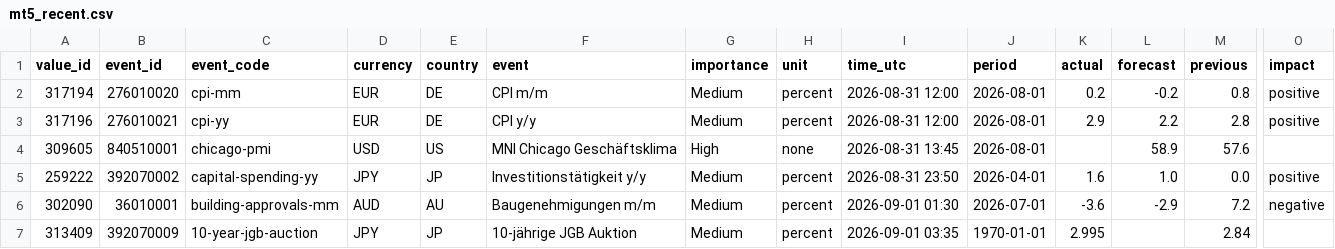
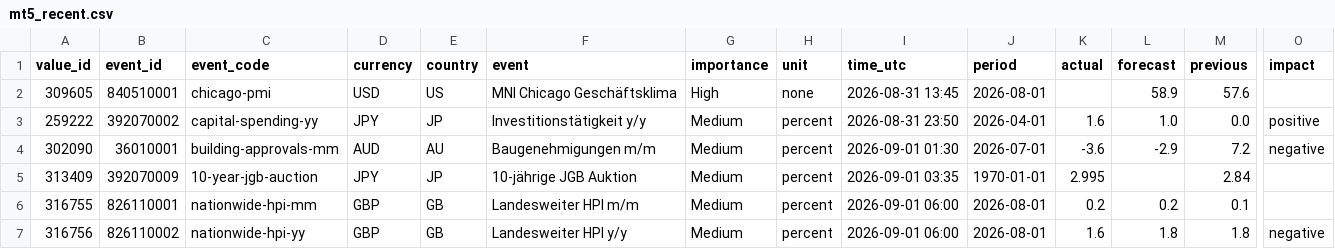
Before and after one commit to MazohFX/taco-strategy-lab, a CSV file: data/macro_calendar/mt5_recent.csv, drawn as a sheet; only a part is shown, gaps mark what is left out; the shorter side is filled out with more unchanged rows; rows hold the shown columns only; the diff names each change by its address in the sheet, - before the commit and + after, or states it on an @@ line.

Commit message:
MT5 Makro-Kalender Sync 2026-10-16 05:45 UTC

```diff
--- a/data/macro_calendar/mt5_recent.csv
+++ b/data/macro_calendar/mt5_recent.csv
-row 2: 317194 | 276010020 | cpi-mm | EUR | DE | CPI m/m | Medium | percent | 2026-08-31 12:00 | 2026-08-01 | 0.2 | -0.2 | 0.8 | positive
-row 3: 317196 | 276010021 | cpi-yy | EUR | DE | CPI y/y | Medium | percent | 2026-08-31 12:00 | 2026-08-01 | 2.9 | 2.2 | 2.8 | positive
```
